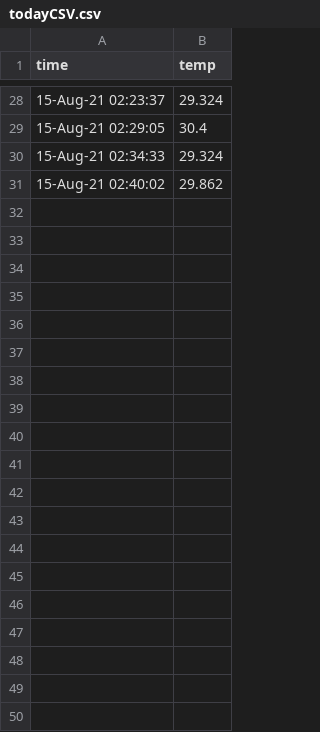
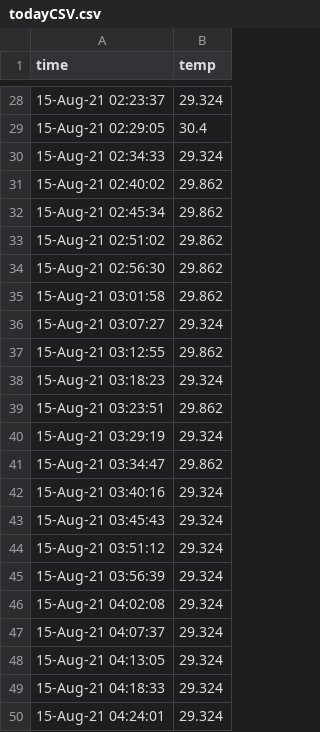
Before and after one commit to kobusPitzer/piDataRepo, a CSV file: logs/todayCSV.csv, drawn as a sheet; only a part is shown, gaps mark what is left out; the diff covers the shown part only; the diff names each change by its address in the sheet, - before the commit and + after, or states it on an @@ line.

```diff
--- a/logs/todayCSV.csv
+++ b/logs/todayCSV.csv
+row 32: 15-Aug-21 02:45:34 | 29.862
+row 33: 15-Aug-21 02:51:02 | 29.862
+row 34: 15-Aug-21 02:56:30 | 29.862
+row 35: 15-Aug-21 03:01:58 | 29.862
+row 36: 15-Aug-21 03:07:27 | 29.324
+row 37: 15-Aug-21 03:12:55 | 29.862
+row 38: 15-Aug-21 03:18:23 | 29.324
+row 39: 15-Aug-21 03:23:51 | 29.862
+row 40: 15-Aug-21 03:29:19 | 29.324
+row 41: 15-Aug-21 03:34:47 | 29.862
+row 42: 15-Aug-21 03:40:16 | 29.324
+row 43: 15-Aug-21 03:45:43 | 29.324
+row 44: 15-Aug-21 03:51:12 | 29.324
+row 45: 15-Aug-21 03:56:39 | 29.324
+row 46: 15-Aug-21 04:02:08 | 29.324
+row 47: 15-Aug-21 04:07:37 | 29.324
+row 48: 15-Aug-21 04:13:05 | 29.324
+row 49: 15-Aug-21 04:18:33 | 29.324
+row 50: 15-Aug-21 04:24:01 | 29.324
```
Also changed, not shown: 42 added rows elsewhere in this file, 2 other files.
